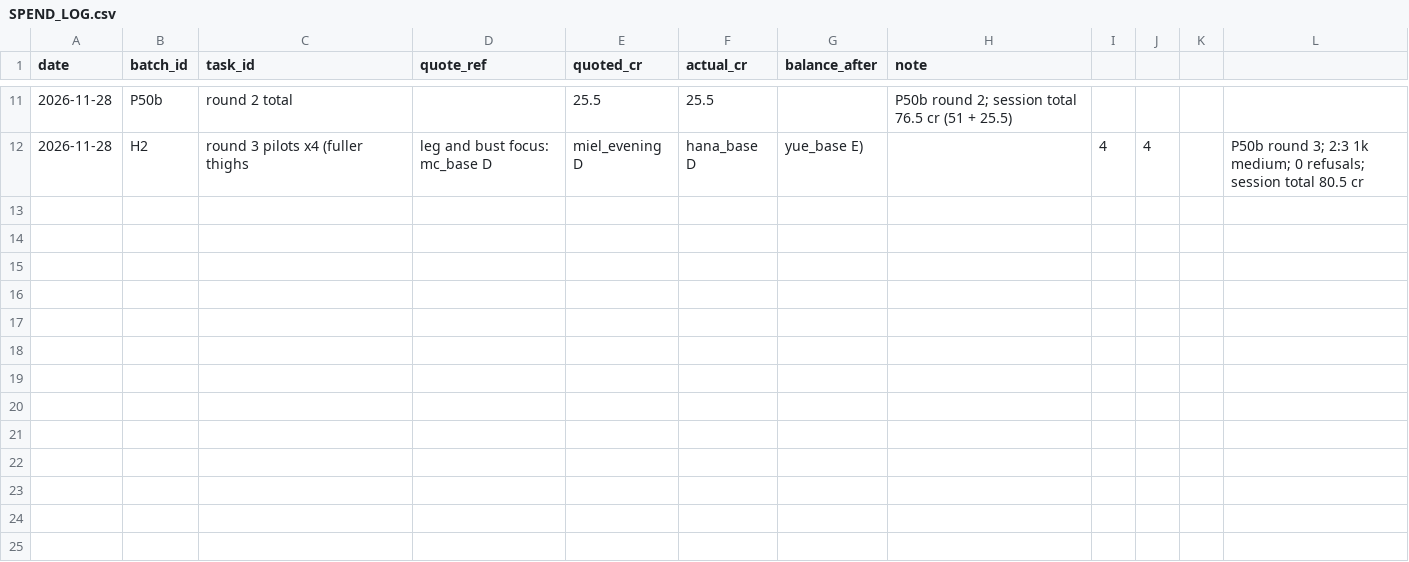
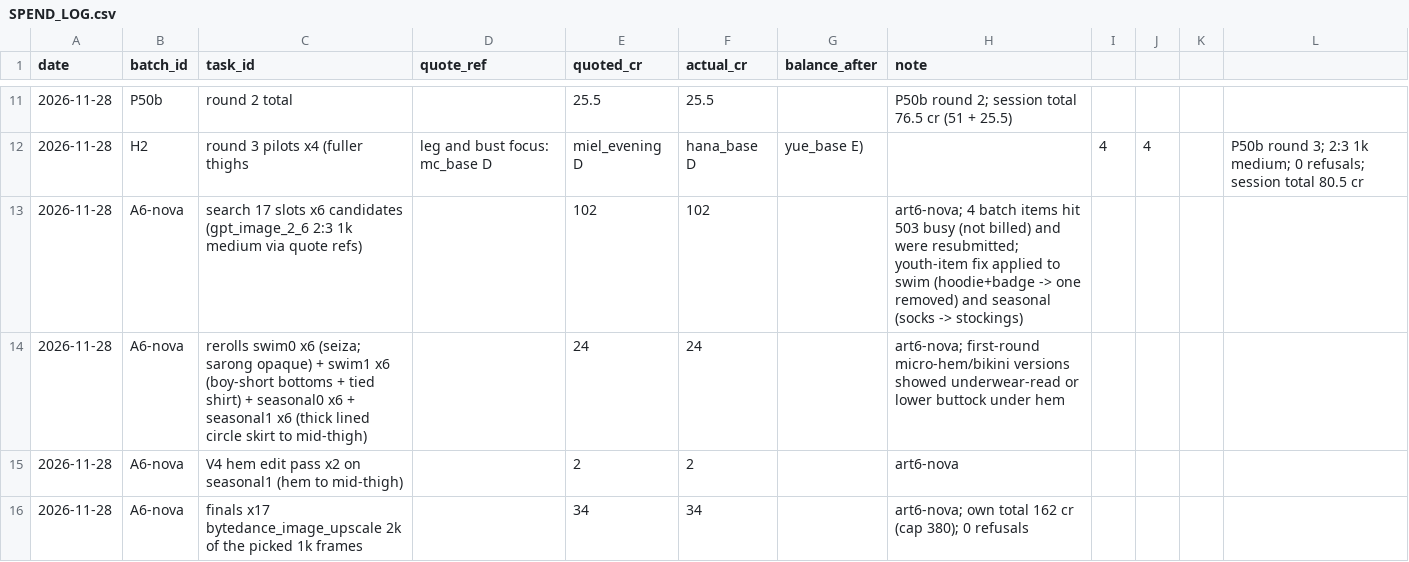
Before and after one commit to hshshzhwhha181-ctrl/tile-waifu, a CSV file: design/art_batches/SPEND_LOG.csv, drawn as a sheet; only a part is shown, gaps mark what is left out; the diff names each change by its address in the sheet, - before the commit and + after, or states it on an @@ line.

```diff
--- a/design/art_batches/SPEND_LOG.csv
+++ b/design/art_batches/SPEND_LOG.csv
+row 13: 2026-11-28 | A6-nova | search 17 slots x6 candidates (gpt_image_2_6 2:3 1k medium via quote refs) |  | 102 | 102 |  | art6-nova; 4 batch items hit 503 busy (not billed) and were resubmitted; youth-item fix applied to swim (hoodie+badge -> one removed) and seasonal (socks -> stockings)
+row 14: 2026-11-28 | A6-nova | rerolls swim0 x6 (seiza; sarong opaque) + swim1 x6 (boy-short bottoms + tied shirt) + seasonal0 x6 + seasonal1 x6 (thick lined circle skirt to mid-thigh) |  | 24 | 24 |  | art6-nova; first-round micro-hem/bikini versions showed underwear-read or lower buttock under hem
+row 15: 2026-11-28 | A6-nova | V4 hem edit pass x2 on seasonal1 (hem to mid-thigh) |  | 2 | 2 |  | art6-nova
+row 16: 2026-11-28 | A6-nova | finals x17 bytedance_image_upscale 2k of the picked 1k frames |  | 34 | 34 |  | art6-nova; own total 162 cr (cap 380); 0 refusals
```
Also changed, not shown: 36 other files.
